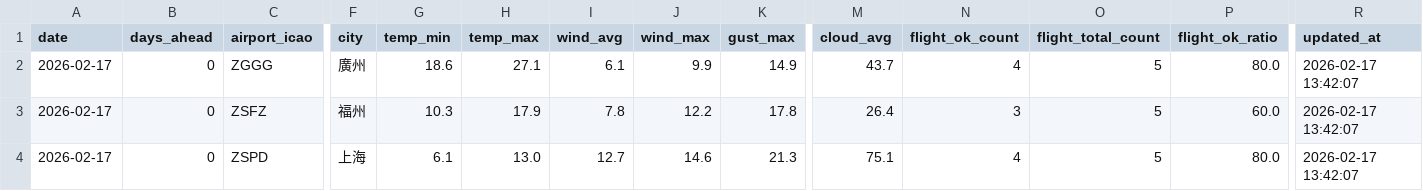
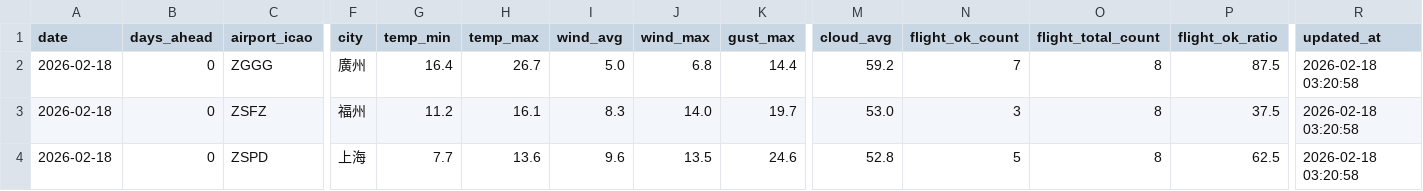
Before and after one commit to s0914712/pla-data-dashboard, a CSV file: data/today_comparison.csv, drawn as a sheet; only a part is shown, gaps mark what is left out; the diff names each change by its address in the sheet, - before the commit and + after, or states it on an @@ line.

```diff
--- a/data/today_comparison.csv
+++ b/data/today_comparison.csv
-A2:A4 (date): 2026-02-17
+A2:A4 (date): 2026-02-18
-G2 (temp_min): 18.6
+G2 (temp_min): 16.4
-H2 (temp_max): 27.1
+H2 (temp_max): 26.7
-I2 (wind_avg): 6.1
+I2 (wind_avg): 5.0
-J2 (wind_max): 9.9
+J2 (wind_max): 6.8
-K2 (gust_max): 14.9
+K2 (gust_max): 14.4
-M2 (cloud_avg): 43.7
+M2 (cloud_avg): 59.2
-N2 (flight_ok_count): 4
+N2 (flight_ok_count): 7
-O2:O4 (flight_total_count): 5
+O2:O4 (flight_total_count): 8
-P2 (flight_ok_ratio): 80.0
+P2 (flight_ok_ratio): 87.5
-R2:R4 (updated_at): 2026-02-17 13:42:07
+R2:R4 (updated_at): 2026-02-18 03:20:58
-G3 (temp_min): 10.3
+G3 (temp_min): 11.2
-H3 (temp_max): 17.9
+H3 (temp_max): 16.1
-I3 (wind_avg): 7.8
+I3 (wind_avg): 8.3
-J3 (wind_max): 12.2
+J3 (wind_max): 14.0
-K3 (gust_max): 17.8
+K3 (gust_max): 19.7
-M3 (cloud_avg): 26.4
+M3 (cloud_avg): 53.0
-P3 (flight_ok_ratio): 60.0
+P3 (flight_ok_ratio): 37.5
-G4 (temp_min): 6.1
+G4 (temp_min): 7.7
-H4 (temp_max): 13.0
+H4 (temp_max): 13.6
-I4 (wind_avg): 12.7
+I4 (wind_avg): 9.6
-J4 (wind_max): 14.6
+J4 (wind_max): 13.5
-K4 (gust_max): 21.3
+K4 (gust_max): 24.6
-M4 (cloud_avg): 75.1
+M4 (cloud_avg): 52.8
-N4 (flight_ok_count): 4
+N4 (flight_ok_count): 5
-P4 (flight_ok_ratio): 80.0
+P4 (flight_ok_ratio): 62.5
```
Also changed, not shown: data/airport_weather_forecast.csv.
